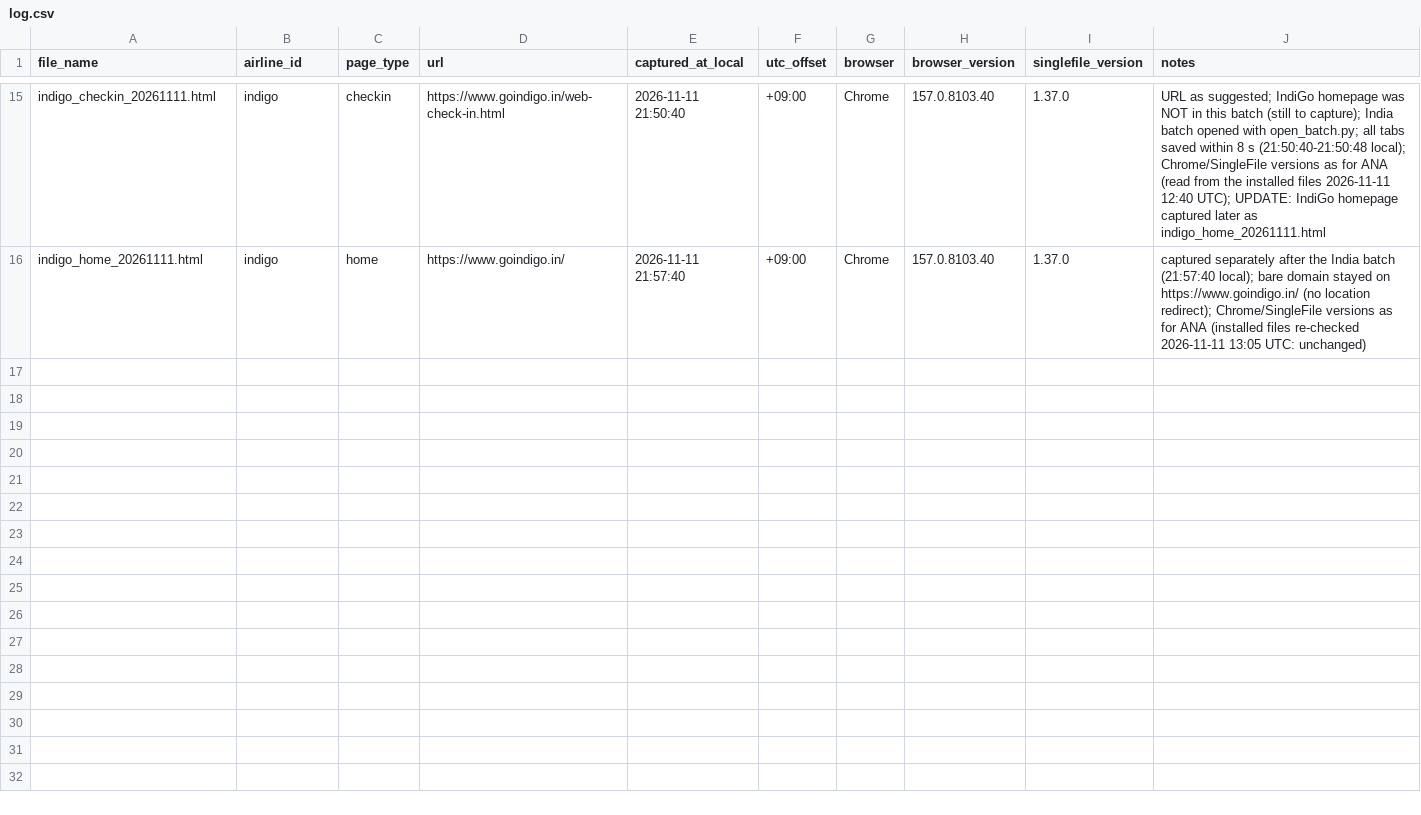
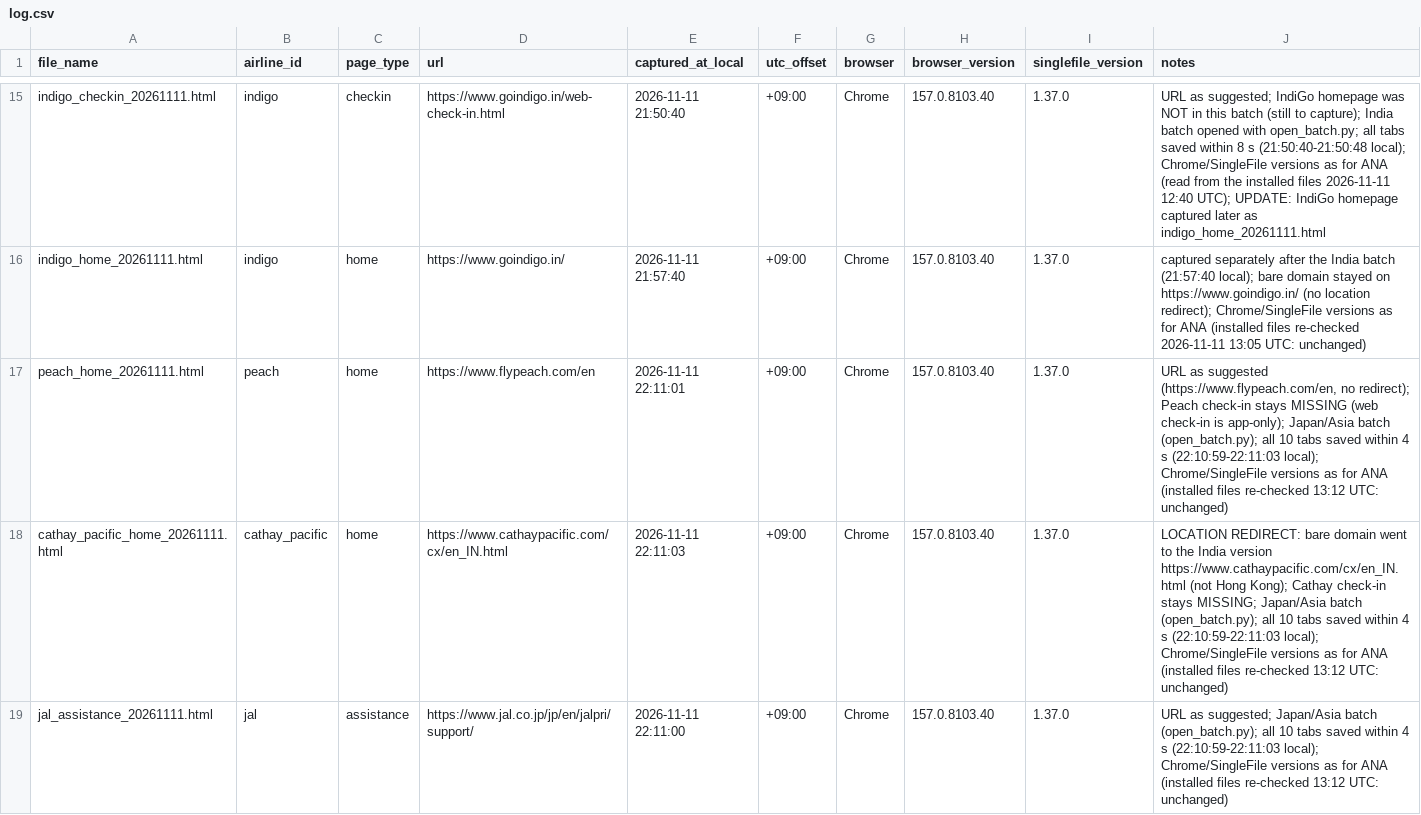
Before and after one commit to AyushVardhanOG/airline-a11y-audit, a CSV file: data/captures/log.csv, drawn as a sheet; only a part is shown, gaps mark what is left out; the diff covers the shown part only; the diff names each change by its address in the sheet, - before the commit and + after, or states it on an @@ line.

Commit message:
Register Japan/Asia batch captures (10 pages)
- register_captures.py renamed 10 SingleFile captures (JAL, Peach,
  Singapore Airlines, Cathay Pacific) and added log.csv rows with notes
- airlines.csv: final URLs and url_verified = yes for these 4 airlines.
  JAL home /jp/en/ -> /en-jp/ (same country). Singapore Airlines and
  Cathay Pacific homepages redirected by location to their India
  versions. Peach and Cathay check-in stay MISSING.
- No page went to the homepage.
- No live scans: none of these airlines is "allowed" in
  automated_access.csv.
- Checklist ticks, CLAUDE.md status (10 of 30 airlines verified,
  24 of 82 pages captured) and notes updated.

Capture .html files remain git-ignored.

```diff
--- a/data/captures/log.csv
+++ b/data/captures/log.csv
+row 17: peach_home_20261111.html | peach | home | https://www.flypeach.com/en | 2026-11-11 22:11:01 | +09:00 | Chrome | 157.0.8103.40 | 1.37.0 | URL as suggested (https://www.flypeach.com/en, no redirect); Peach check-in stays MISSING (web check-in is app-only); Japan/Asia batch (open_batch.py); all 10 tabs saved within 4 s (22:10:59-22:11:03 local); Chrome/SingleFile versions as for ANA (installed files re-checked 13:12 UTC: unchanged)
+row 18: cathay_pacific_home_20261111.html | cathay_pacific | home | https://www.cathaypacific.com/cx/en_IN.html | 2026-11-11 22:11:03 | +09:00 | Chrome | 157.0.8103.40 | 1.37.0 | LOCATION REDIRECT: bare domain went to the India version https://www.cathaypacific.com/cx/en_IN.html (not Hong Kong); Cathay check-in stays MISSING; Japan/Asia batch (open_batch.py); all 10 tabs saved within 4 s (22:10:59-22:11:03 local); Chrome/SingleFile versions as for ANA (installed files re-checked 13:12 UTC: unchanged)
+row 19: jal_assistance_20261111.html | jal | assistance | https://www.jal.co.jp/jp/en/jalpri/support/ | 2026-11-11 22:11:00 | +09:00 | Chrome | 157.0.8103.40 | 1.37.0 | URL as suggested; Japan/Asia batch (open_batch.py); all 10 tabs saved within 4 s (22:10:59-22:11:03 local); Chrome/SingleFile versions as for ANA (installed files re-checked 13:12 UTC: unchanged)
```
Also changed, not shown: 7 added rows elsewhere in this file, data/airlines.csv, 3 other files.
